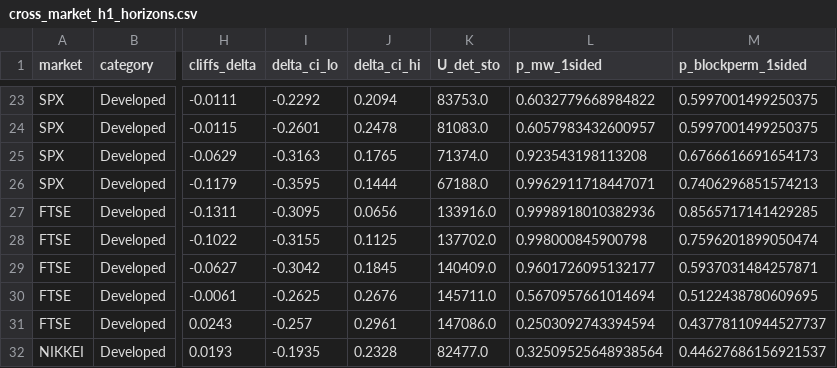
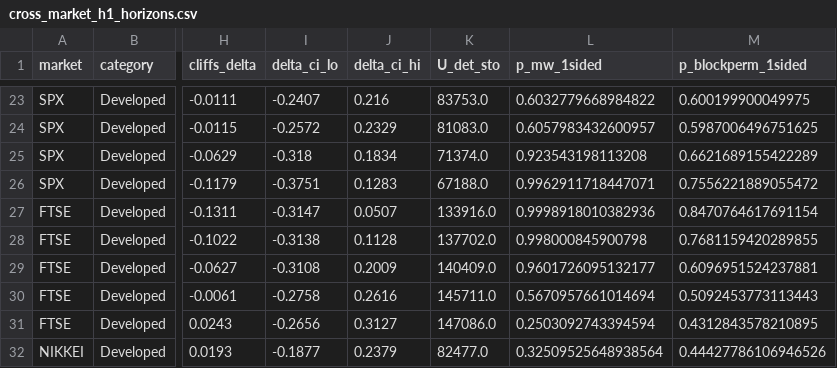
Before and after one commit to 223hoangthai35/entropy-paradox-research, a CSV file: validation/results_v2/cross_market_h1_horizons.csv, drawn as a sheet; only a part is shown, gaps mark what is left out; the diff covers the shown part only; the diff names each change by its address in the sheet, - before the commit and + after, or states it on an @@ line.

```diff
--- a/validation/results_v2/cross_market_h1_horizons.csv
+++ b/validation/results_v2/cross_market_h1_horizons.csv
-I23 (delta_ci_lo): -0.2292
+I23 (delta_ci_lo): -0.2407
-J23 (delta_ci_hi): 0.2094
+J23 (delta_ci_hi): 0.216
-M23 (p_blockperm_1sided): 0.5997001499250375
+M23 (p_blockperm_1sided): 0.600199900049975
-I24 (delta_ci_lo): -0.2601
+I24 (delta_ci_lo): -0.2572
-J24 (delta_ci_hi): 0.2478
+J24 (delta_ci_hi): 0.2329
-M24 (p_blockperm_1sided): 0.5997001499250375
+M24 (p_blockperm_1sided): 0.5987006496751625
-I25 (delta_ci_lo): -0.3163
+I25 (delta_ci_lo): -0.318
-J25 (delta_ci_hi): 0.1765
+J25 (delta_ci_hi): 0.1834
-M25 (p_blockperm_1sided): 0.6766616691654173
+M25 (p_blockperm_1sided): 0.6621689155422289
-I26 (delta_ci_lo): -0.3595
+I26 (delta_ci_lo): -0.3751
-J26 (delta_ci_hi): 0.1444
+J26 (delta_ci_hi): 0.1283
-M26 (p_blockperm_1sided): 0.7406296851574213
+M26 (p_blockperm_1sided): 0.7556221889055472
-I27 (delta_ci_lo): -0.3095
+I27 (delta_ci_lo): -0.3147
-J27 (delta_ci_hi): 0.0656
+J27 (delta_ci_hi): 0.0507
-M27 (p_blockperm_1sided): 0.8565717141429285
+M27 (p_blockperm_1sided): 0.8470764617691154
-I28 (delta_ci_lo): -0.3155
+I28 (delta_ci_lo): -0.3138
-J28 (delta_ci_hi): 0.1125
+J28 (delta_ci_hi): 0.1128
-M28 (p_blockperm_1sided): 0.7596201899050474
+M28 (p_blockperm_1sided): 0.7681159420289855
-I29 (delta_ci_lo): -0.3042
+I29 (delta_ci_lo): -0.3108
-J29 (delta_ci_hi): 0.1845
+J29 (delta_ci_hi): 0.2009
-M29 (p_blockperm_1sided): 0.5937031484257871
+M29 (p_blockperm_1sided): 0.6096951524237881
-I30 (delta_ci_lo): -0.2625
+I30 (delta_ci_lo): -0.2758
-J30 (delta_ci_hi): 0.2676
+J30 (delta_ci_hi): 0.2616
-M30 (p_blockperm_1sided): 0.5122438780609695
+M30 (p_blockperm_1sided): 0.5092453773113443
-I31 (delta_ci_lo): -0.257
+I31 (delta_ci_lo): -0.2656
-J31 (delta_ci_hi): 0.2961
+J31 (delta_ci_hi): 0.3127
-M31 (p_blockperm_1sided): 0.43778110944527737
+M31 (p_blockperm_1sided): 0.4312843578210895
-I32 (delta_ci_lo): -0.1935
+I32 (delta_ci_lo): -0.1877
-J32 (delta_ci_hi): 0.2328
+J32 (delta_ci_hi): 0.2379
-M32 (p_blockperm_1sided): 0.44627686156921537
+M32 (p_blockperm_1sided): 0.44427786106946526
```
Also changed, not shown: 90 edited cells elsewhere in this file, validation/results_v2/cross_market_summary_v2.csv, validation/results_v2/h3_refined.csv, 23 other files.
